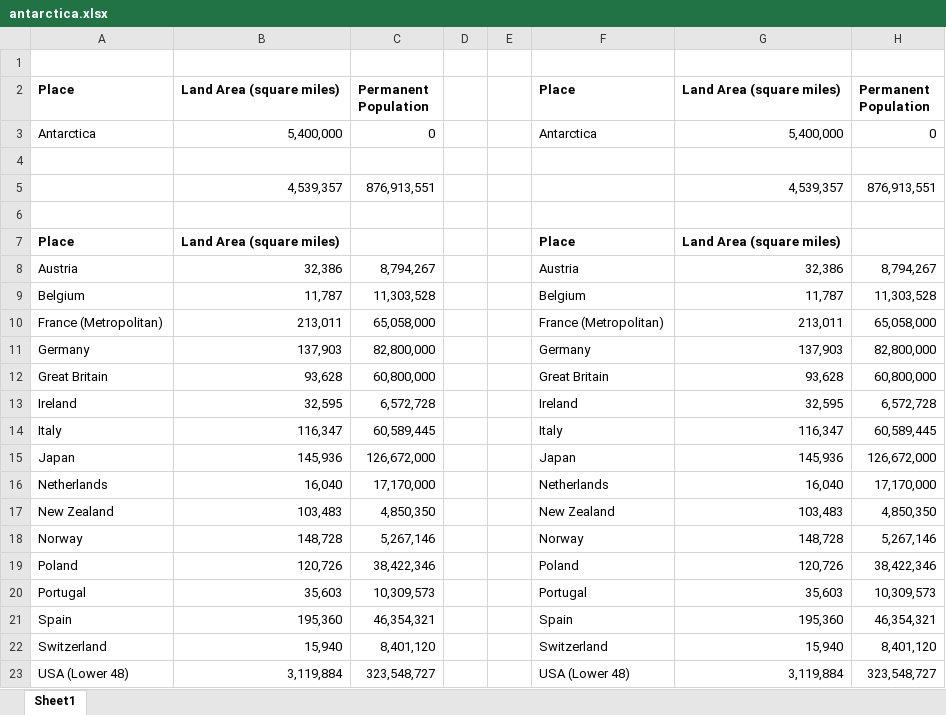
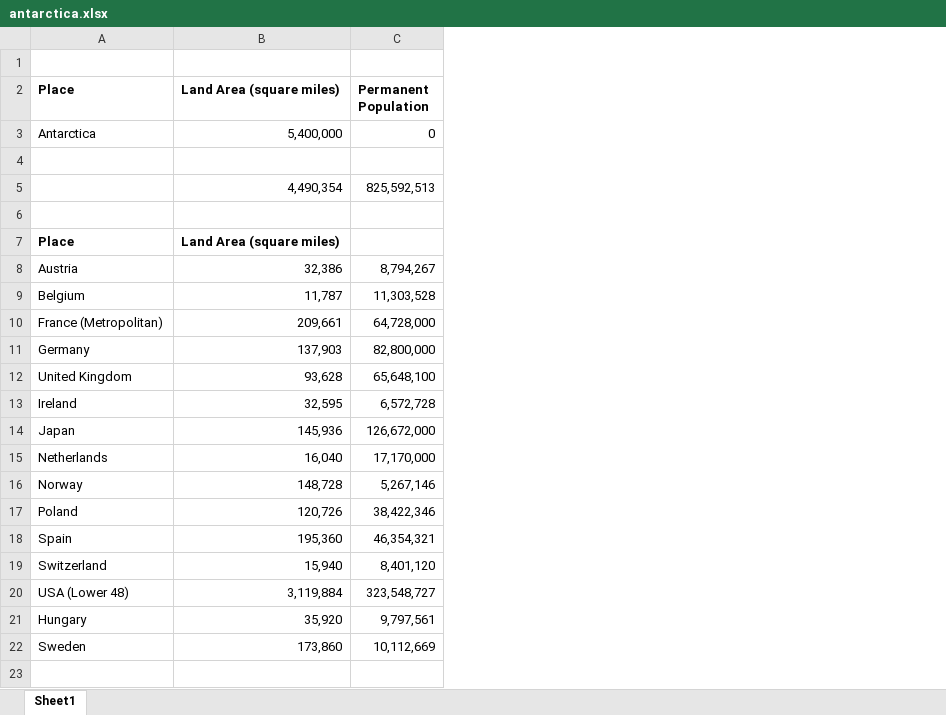
Before and after one commit to raddick/maps, an Excel workbook: antarctica/antarctica.xlsx, sheet Sheet1, drawn as a sheet; values as stored, in another font and other column widths than the file's, no borders; removed rows and columns are numbered as before the commit, all else as after; the diff names each change by its address in the sheet, - before the commit and + after, or states it on an @@ line.

Commit message:
Updated population spreadsheet; organized natural earth data into folder

```diff
--- a/antarctica/antarctica.xlsx (sheet Sheet1)
+++ b/antarctica/antarctica.xlsx (sheet Sheet1)
-column D, empty
-column E, empty
-column F (Place), row 3: Antarctica; rows 7-9: Place | Austria | Belgium; row 11: Germany; row 13: Ireland; rows 15-16: Japan | Netherlands; rows 18-19: Norway | Poland; rows 21-23: Spain | Switzerland | USA (Lower 48)
-column G (Land Area (square miles)), row 3: 5,400,000; rows 7-9: Land Area (square miles) | 32,386 | 11,787; row 11: 137,903; row 13: 32,595; rows 15-16: 145,936 | 16,040; rows 18-19: 148,728 | 120,726; rows 21-23: 195,360 | 15,940 | 3,119,884
-column H (Permanent Population), row 3: 0; rows 8-9: 8,794,267 | 11,303,528; row 11: 82,800,000; row 13: 6,572,728; rows 15-16: 126,672,000 | 17,170,000; rows 18-19: 5,267,146 | 38,422,346; rows 21-23: 46,354,321 | 8,401,120 | 323,548,727
-row 5:  | 4,539,357 | 876,913,551 |  |  |  | 4,539,357 | 876,913,551
+row 5:  | 4,490,354 | 825,592,513
-row 10: France (Metropolitan) | 213,011 | 65,058,000 |  |  | France (Metropolitan) | 213,011 | 65,058,000
+row 10: France (Metropolitan) | 209,661 | 64,728,000
-row 12: Great Britain | 93,628 | 60,800,000 |  |  | Great Britain | 93,628 | 60,800,000
+row 12: United Kingdom | 93,628 | 65,648,100
-row 14: Italy | 116,347 | 60,589,445 |  |  | Italy | 116,347 | 60,589,445
-row 17: New Zealand | 103,483 | 4,850,350 |  |  | New Zealand | 103,483 | 4,850,350
-row 20: Portugal | 35,603 | 10,309,573 |  |  | Portugal | 35,603 | 10,309,573
+row 21: Hungary | 35,920 | 9,797,561
+row 22: Sweden | 173,860 | 10,112,669
```
Also changed, not shown: 6 other files.
